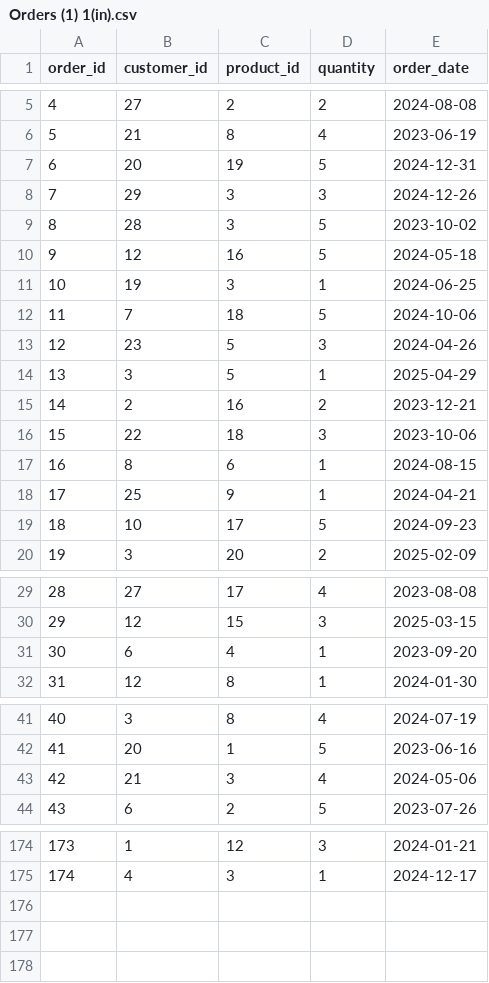
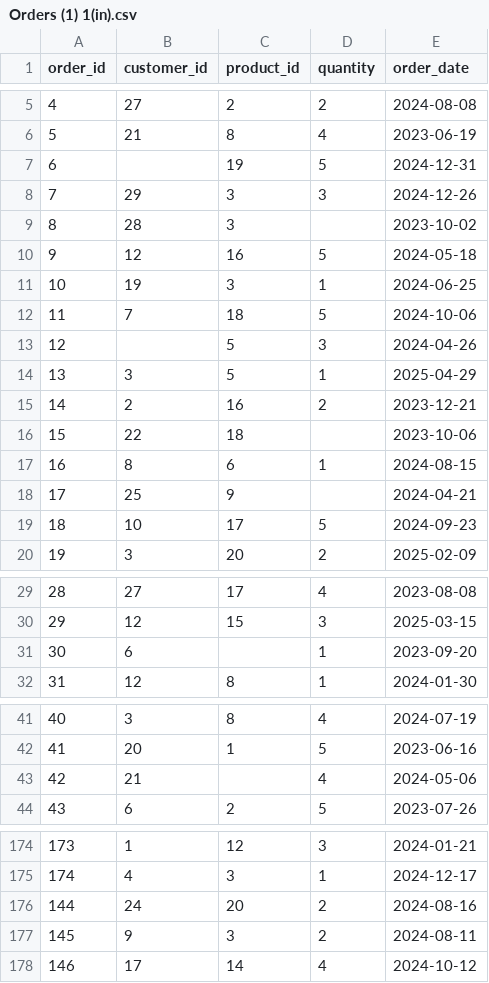
Before and after one commit to HasratTx/Fabric, a CSV file: orders/Orders (1) 1(in).csv, drawn as a sheet; only a part is shown, gaps mark what is left out; the diff covers the shown part only.

Commit message:
Orders .csv

```diff
--- a/orders/Orders (1) 1(in).csv
+++ b/orders/Orders (1) 1(in).csv
@@ -6,5 +6,5 @@ order_id,customer_id,product_id,quantity,order_date
 5,21,8,4,2023-06-19
-6,20,19,5,2024-12-31
+6,,19,5,2024-12-31
 7,29,3,3,2024-12-26
-8,28,3,5,2023-10-02
+8,28,3,,2023-10-02
 9,12,16,5,2024-05-18
@@ -12,8 +12,8 @@ order_id,customer_id,product_id,quantity,order_date
 11,7,18,5,2024-10-06
-12,23,5,3,2024-04-26
+12,,5,3,2024-04-26
 13,3,5,1,2025-04-29
 14,2,16,2,2023-12-21
-15,22,18,3,2023-10-06
+15,22,18,,2023-10-06
 16,8,6,1,2024-08-15
-17,25,9,1,2024-04-21
+17,25,9,,2024-04-21
 18,10,17,5,2024-09-23
@@ -30,3 +30,3 @@ order_id,customer_id,product_id,quantity,order_date
 29,12,15,3,2025-03-15
-30,6,4,1,2023-09-20
+30,6,,1,2023-09-20
 31,12,8,1,2024-01-30
@@ -42,3 +42,3 @@ order_id,customer_id,product_id,quantity,order_date
 41,20,1,5,2023-06-16
-42,21,3,4,2024-05-06
+42,21,,4,2024-05-06
 43,6,2,5,2023-07-26
@@ -175 +175,4 @@ order_id,customer_id,product_id,quantity,order_date
 174,4,3,1,2024-12-17
+144,24,20,2,2024-08-16
+145,9,3,2,2024-08-11
+146,17,14,4,2024-10-12
```
Also changed, not shown: 1 edited cell elsewhere in this file.
